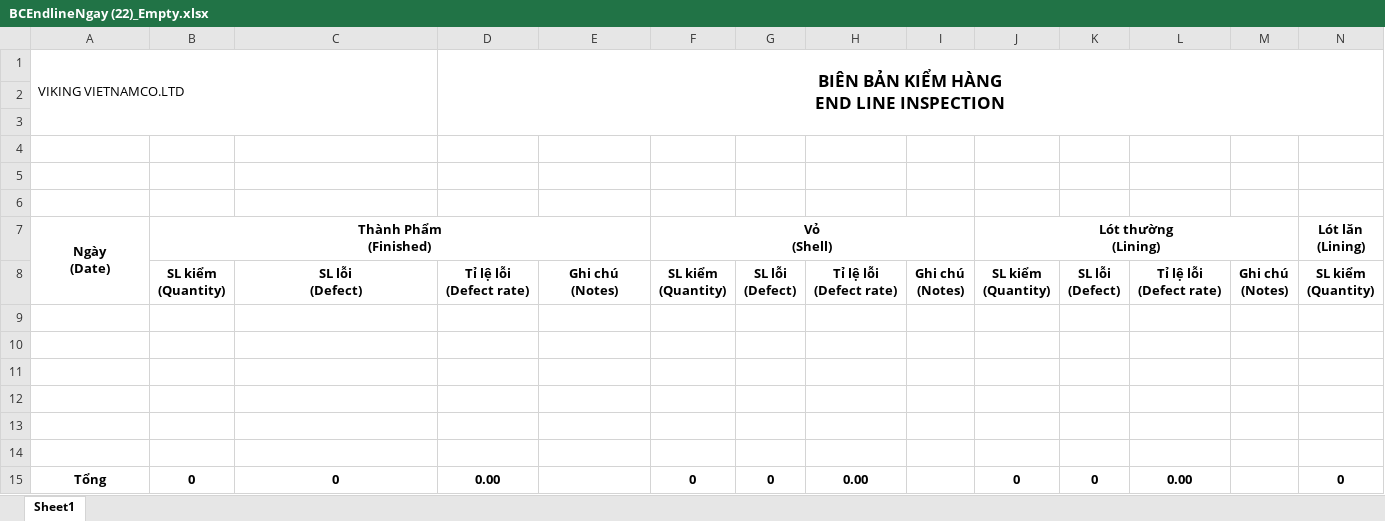
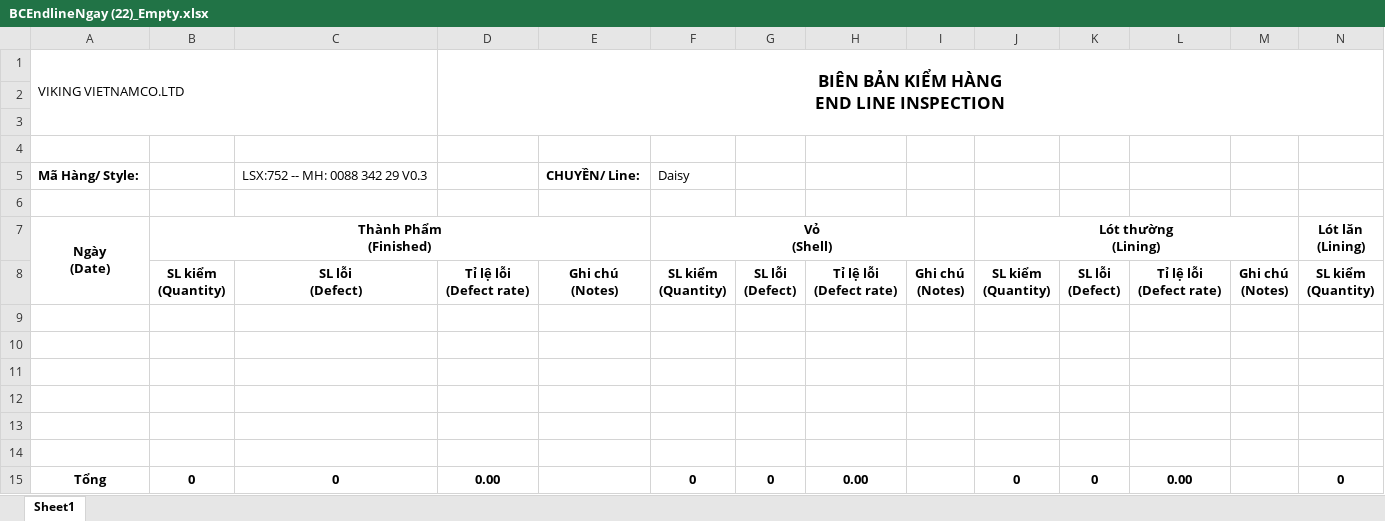
Before and after one commit to TienxDun/RAG_ChatBot, an Excel workbook: BCEndlineNgay (22)_Empty.xlsx, sheet Sheet1, drawn as a sheet; only a part is shown; values as stored, in another font and other column widths than the file's, no borders; charts and pictures not drawn; rows hold the shown columns only; the diff names each change by its address in the sheet, - before the commit and + after, or states it on an @@ line.

Commit message:
--2/6-- export excel

```diff
--- a/BCEndlineNgay (22)_Empty.xlsx (sheet Sheet1)
+++ b/BCEndlineNgay (22)_Empty.xlsx (sheet Sheet1)
-row 5: (empty)
+row 5: Mã Hàng/ Style: |  | LSX:752 -- MH: 0088 342 29 V0.3 |  | CHUYỀN/ Line: | Daisy
```
Also changed, not shown: data/templates/BCEndlineNgay (22)_Empty.xlsx, 29 other files.
